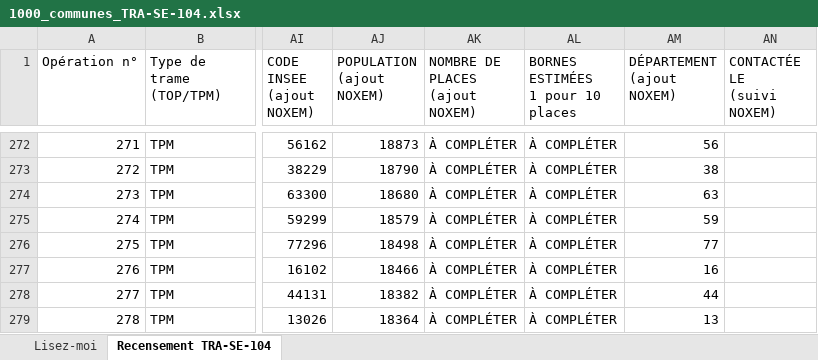
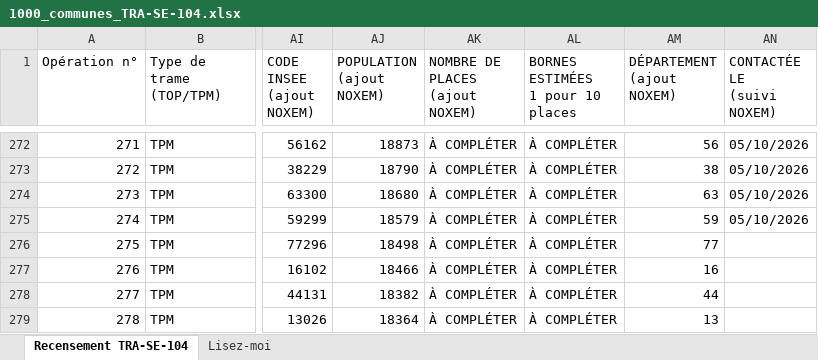
Before and after one commit to dgjmfrbv4k-lab/NOXEM-GROUP, an Excel workbook: cee-gonflage/1000_communes_TRA-SE-104.xlsx, sheet Recensement TRA-SE-104, drawn as a sheet; only a part is shown, gaps mark what is left out; values as stored, in another font and other column widths than the file's, no cell formats; the diff covers the shown part only; the diff names each change by its address in the sheet, - before the commit and + after, or states it on an @@ line.

```diff
--- a/cee-gonflage/1000_communes_TRA-SE-104.xlsx (sheet Recensement TRA-SE-104)
+++ b/cee-gonflage/1000_communes_TRA-SE-104.xlsx (sheet Recensement TRA-SE-104)
@@ sheet tab order changed: Recensement TRA-SE-104 | Lisez-moi @@
-AN272:AN275 (CONTACTÉE LE (suivi NOXEM)): (empty)
+AN272:AN275 (CONTACTÉE LE (suivi NOXEM)): 05/10/2026
```
Also changed, not shown: 24 edited cells elsewhere in this sheet, cell formats, 2 other files.
